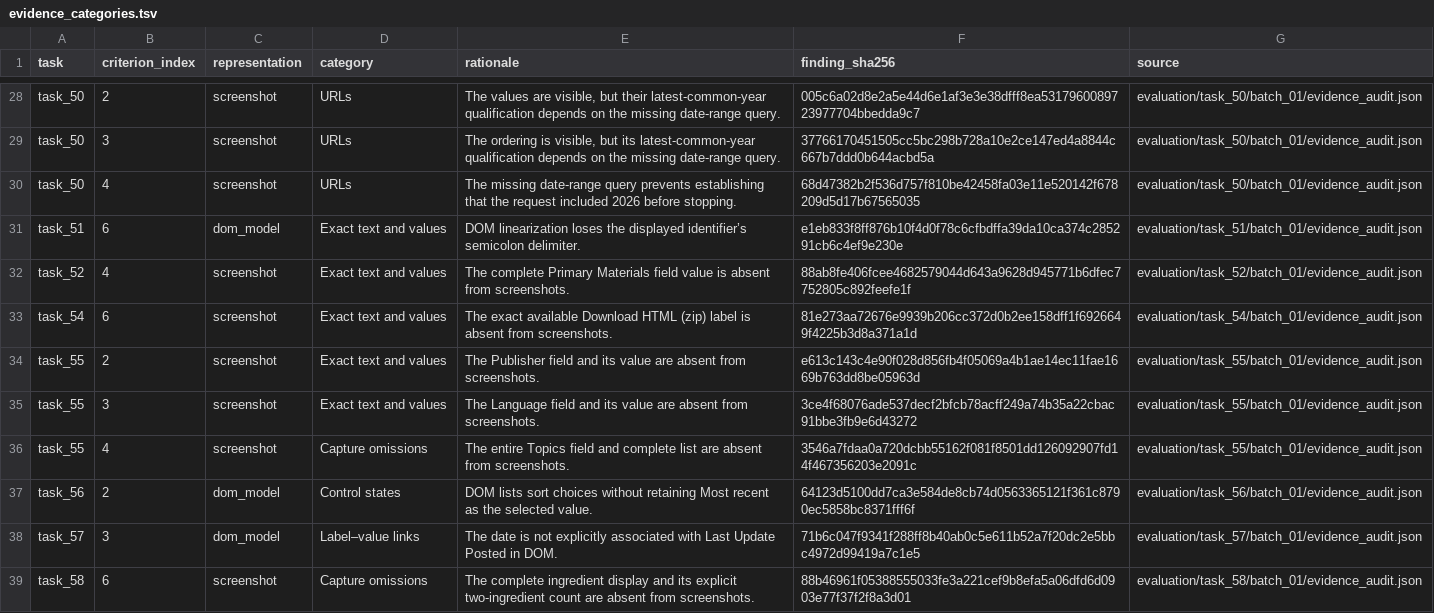
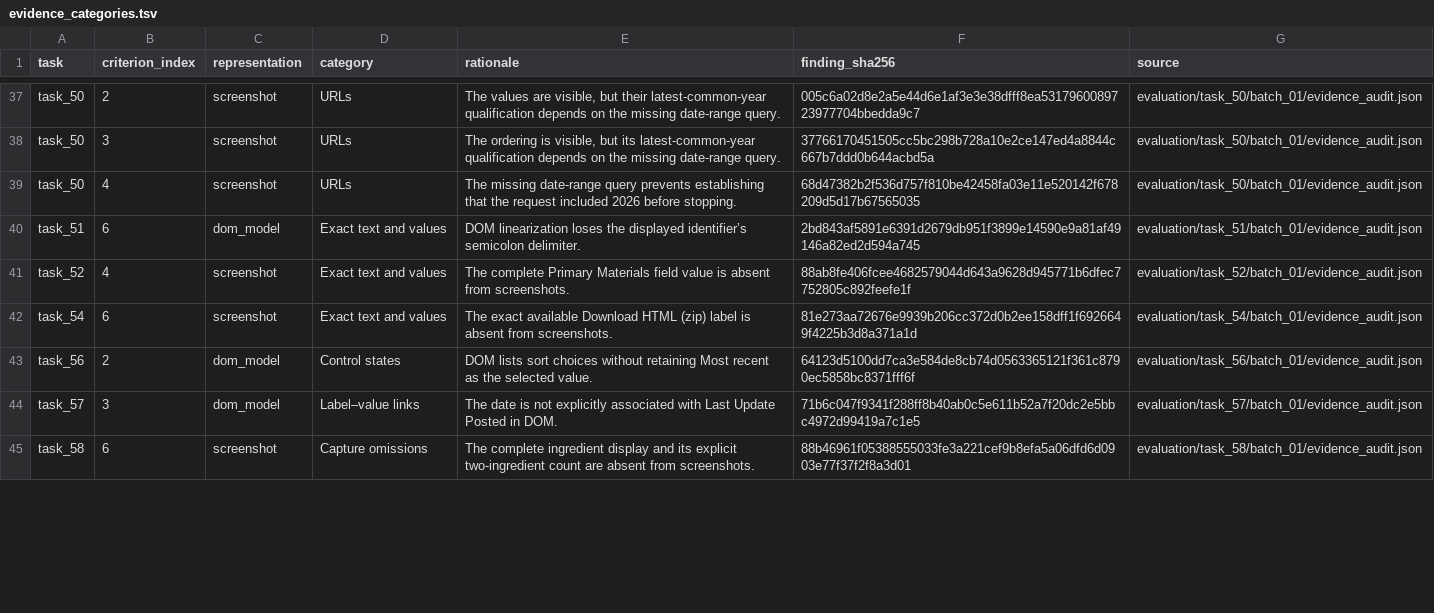
Before and after one commit to wootzapp/w8-domdiff-bench, a TSV file: results/evidence_categories.tsv, drawn as a sheet; only a part is shown, gaps mark what is left out; the diff covers the shown part only.

Commit message:
Update benchmark results and simplify reporting

```diff
--- a/results/evidence_categories.tsv
+++ b/results/evidence_categories.tsv
@@ -30,8 +39,5 @@ task_50	3	screenshot	URLs	The ordering is visible, but its latest-common-year qu
 task_50	4	screenshot	URLs	The missing date-range query prevents establishing that the request included 2026 before stopping.	68d47382b2f536d757f810be42458fa03e11e520142f678209d5d17b67565035	evaluation/task_50/batch_01/evidence_audit.json
-task_51	6	dom_model	Exact text and values	DOM linearization loses the displayed identifier’s semicolon delimiter.	e1eb833f8ff876b10f4d0f78c6cfbdffa39da10ca374c285291cb6c4ef9e230e	evaluation/task_51/batch_01/evidence_audit.json
+task_51	6	dom_model	Exact text and values	DOM linearization loses the displayed identifier’s semicolon delimiter.	2bd843af5891e6391d2679db951f3899e14590e9a81af49146a82ed2d594a745	evaluation/task_51/batch_01/evidence_audit.json
 task_52	4	screenshot	Exact text and values	The complete Primary Materials field value is absent from screenshots.	88ab8fe406fcee4682579044d643a9628d945771b6dfec7752805c892feefe1f	evaluation/task_52/batch_01/evidence_audit.json
 task_54	6	screenshot	Exact text and values	The exact available Download HTML (zip) label is absent from screenshots.	81e273aa72676e9939b206cc372d0b2ee158dff1f6926649f4225b3d8a371a1d	evaluation/task_54/batch_01/evidence_audit.json
-task_55	2	screenshot	Exact text and values	The Publisher field and its value are absent from screenshots.	e613c143c4e90f028d856fb4f05069a4b1ae14ec11fae1669b763dd8be05963d	evaluation/task_55/batch_01/evidence_audit.json
-task_55	3	screenshot	Exact text and values	The Language field and its value are absent from screenshots.	3ce4f68076ade537decf2bfcb78acff249a74b35a22cbac91bbe3fb9e6d43272	evaluation/task_55/batch_01/evidence_audit.json
-task_55	4	screenshot	Capture omissions	The entire Topics field and complete list are absent from screenshots.	3546a7fdaa0a720dcbb55162f081f8501dd126092907fd14f467356203e2091c	evaluation/task_55/batch_01/evidence_audit.json
 task_56	2	dom_model	Control states	DOM lists sort choices without retaining Most recent as the selected value.	64123d5100dd7ca3e584de8cb74d0563365121f361c8790ec5858bc8371fff6f	evaluation/task_56/batch_01/evidence_audit.json
```
Also changed, not shown: 17 added rows, 1 removed row and 2 edited cells elsewhere in this file, 23 other files.
